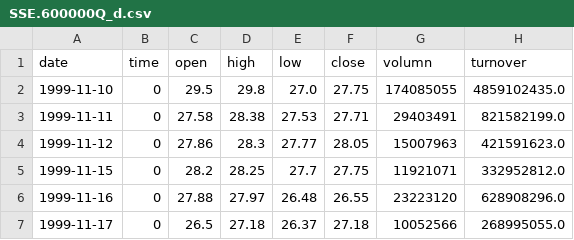
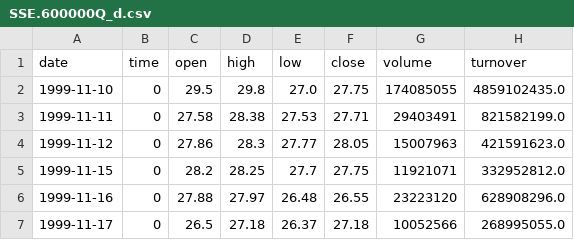
Before and after one commit to wondertrader/wtpy, a CSV file: demos/cta_stk_bt/storage/csv/SSE.600000Q_d.csv, drawn as a sheet; only a part is shown.

Commit message:
[mod]1、将以前的英文拼写错误修正volumn->volume；2、完善了wtpy中针对股票Level2数据的底层接口对接

```diff
--- a/demos/cta_stk_bt/storage/csv/SSE.600000Q_d.csv
+++ b/demos/cta_stk_bt/storage/csv/SSE.600000Q_d.csv
@@ -1,2 +1,2 @@
-date, time, open, high, low, close, volumn, turnover
+date, time, open, high, low, close, volume, turnover
 1999-11-10, 0, 29.5, 29.8, 27.0, 27.75, 174085055,4859102435.0
```
Also changed, not shown: 20 other files.
